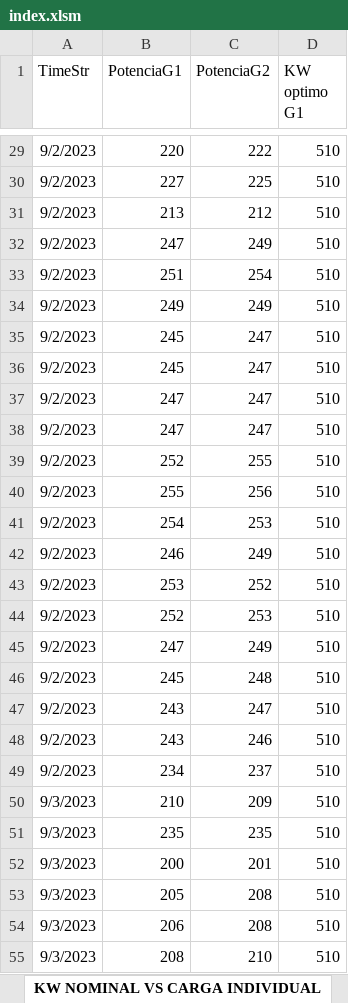
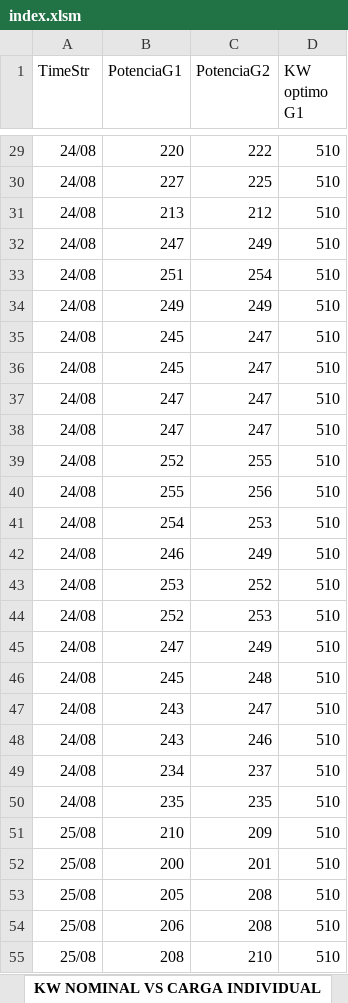
Before and after one commit to Cristhianbh98/macros-excel, an Excel workbook: index.xlsm, sheet KW NOMINAL VS CARGA INDIVIDUAL, drawn as a sheet; only a part is shown, gaps mark what is left out; values as stored, in another font and other column widths than the file's, no borders; charts and pictures not drawn; the diff covers the shown part only; the diff names each change by its address in the sheet, - before the commit and + after, or states it on an @@ line.

```diff
--- a/index.xlsm (sheet KW NOMINAL VS CARGA INDIVIDUAL)
+++ b/index.xlsm (sheet KW NOMINAL VS CARGA INDIVIDUAL)
-A29:A49 (TimeStr): 9/2/2023
+A29:A49 (TimeStr): 24/08
-A50 (TimeStr): 9/3/2023
+A50 (TimeStr): 24/08
-B50 (PotenciaG1): 210
+B50 (PotenciaG1): 235
-C50 (PotenciaG2): 209
+C50 (PotenciaG2): 235
-A51:A55 (TimeStr): 9/3/2023
+A51:A55 (TimeStr): 25/08
-B51 (PotenciaG1): 235
+B51 (PotenciaG1): 210
-C51 (PotenciaG2): 235
+C51 (PotenciaG2): 209
```
Also changed, not shown: 385 edited cells elsewhere in this sheet, sheet SOURCE, sheet COMPRESOR PISTON 1, sheet POTENCIA, sheet COMPRESOR TORNILLO 1, charts or pictures, 2 other files.
